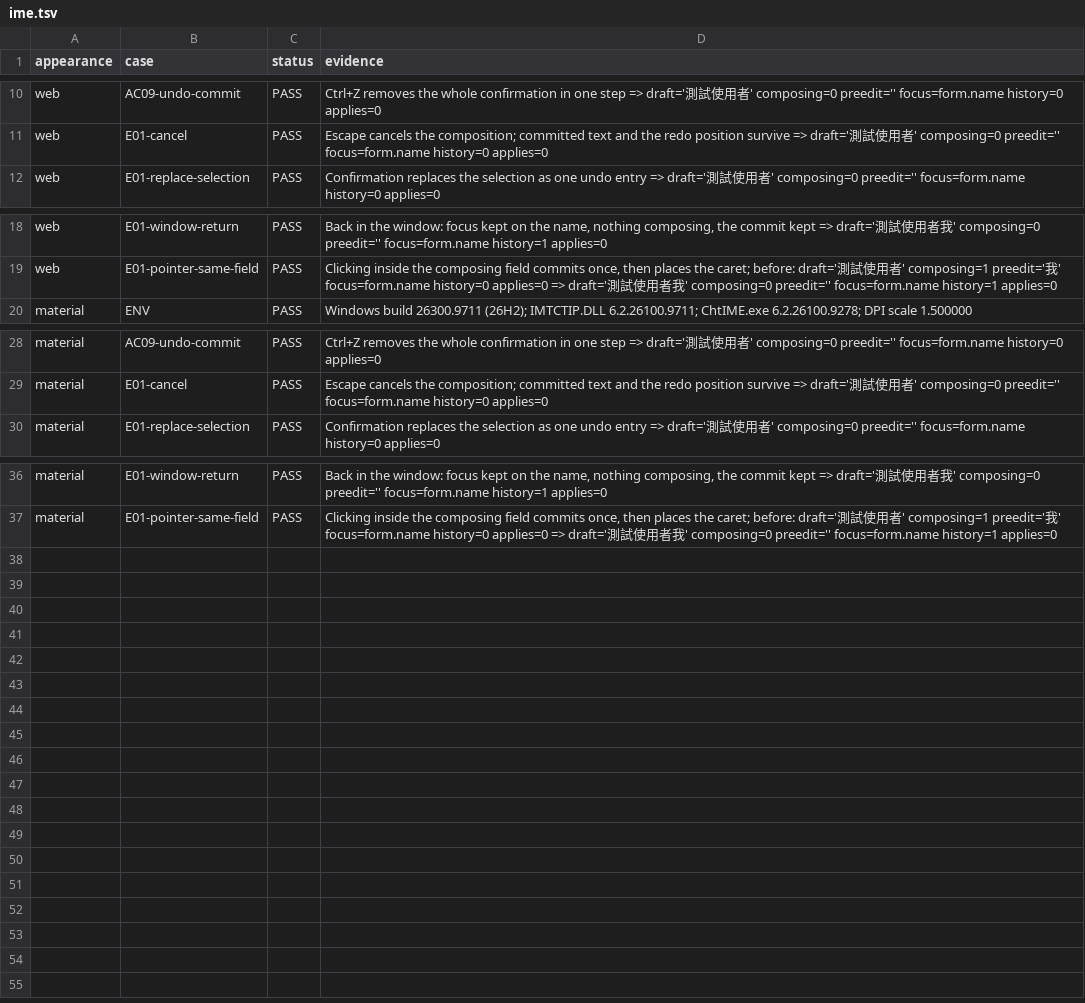
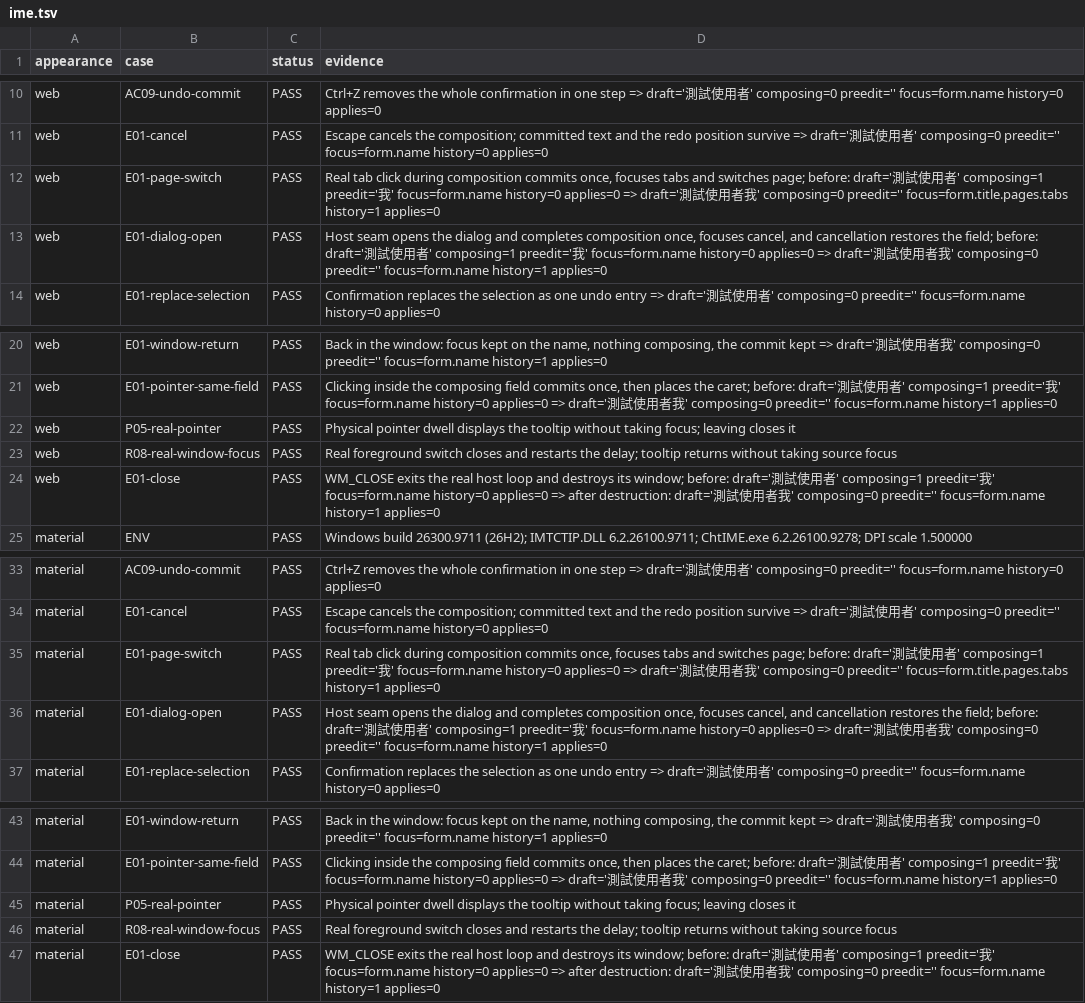
Before and after one commit to Himegragi/LcarsUI, a TSV file: examples/edit_form/evidence/review-fixes-ime/ime.tsv, drawn as a sheet; only a part is shown, gaps mark what is left out; the diff names each change by its address in the sheet, - before the commit and + after, or states it on an @@ line.

Commit message:
Complete active IME composition when closing the window
Real Microsoft Bopomofo emits a result and end after the close-time completion request, matching blur. Refs #14

```diff
--- a/examples/edit_form/evidence/review-fixes-ime/ime.tsv
+++ b/examples/edit_form/evidence/review-fixes-ime/ime.tsv
+row 12: web | E01-page-switch | PASS | Real tab click during composition commits once, focuses tabs and switches page; before: draft='測試使用者' composing=1 preedit='我' focus=form.name history=0 applies=0 => draft='測試使用者我' composing=0 preedit='' focus=form.title.pages.tabs history=1 applies=0
+row 13: web | E01-dialog-open | PASS | Host seam opens the dialog and completes composition once, focuses cancel, and cancellation restores the field; before: draft='測試使用者' composing=1 preedit='我' focus=form.name history=0 applies=0 => draft='測試使用者我' composing=0 preedit='' focus=form.name history=1 applies=0
+row 22: web | P05-real-pointer | PASS | Physical pointer dwell displays the tooltip without taking focus; leaving closes it
+row 23: web | R08-real-window-focus | PASS | Real foreground switch closes and restarts the delay; tooltip returns without taking source focus
+row 24: web | E01-close | PASS | WM_CLOSE exits the real host loop and destroys its window; before: draft='測試使用者' composing=1 preedit='我' focus=form.name history=0 applies=0 => after destruction: draft='測試使用者我' composing=0 preedit='' focus=form.name history=1 applies=0
+row 35: material | E01-page-switch | PASS | Real tab click during composition commits once, focuses tabs and switches page; before: draft='測試使用者' composing=1 preedit='我' focus=form.name history=0 applies=0 => draft='測試使用者我' composing=0 preedit='' focus=form.title.pages.tabs history=1 applies=0
+row 36: material | E01-dialog-open | PASS | Host seam opens the dialog and completes composition once, focuses cancel, and cancellation restores the field; before: draft='測試使用者' composing=1 preedit='我' focus=form.name history=0 applies=0 => draft='測試使用者我' composing=0 preedit='' focus=form.name history=1 applies=0
+row 45: material | P05-real-pointer | PASS | Physical pointer dwell displays the tooltip without taking focus; leaving closes it
+row 46: material | R08-real-window-focus | PASS | Real foreground switch closes and restarts the delay; tooltip returns without taking source focus
+row 47: material | E01-close | PASS | WM_CLOSE exits the real host loop and destroys its window; before: draft='測試使用者' composing=1 preedit='我' focus=form.name history=0 applies=0 => after destruction: draft='測試使用者我' composing=0 preedit='' focus=form.name history=1 applies=0
```
Also changed, not shown: 4 other files.
